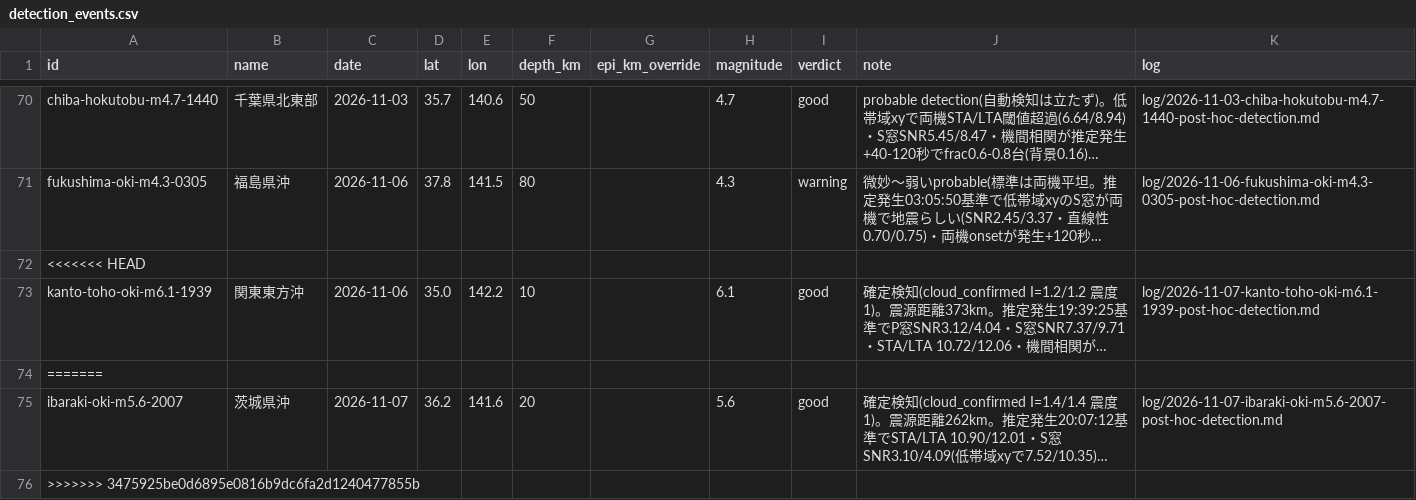
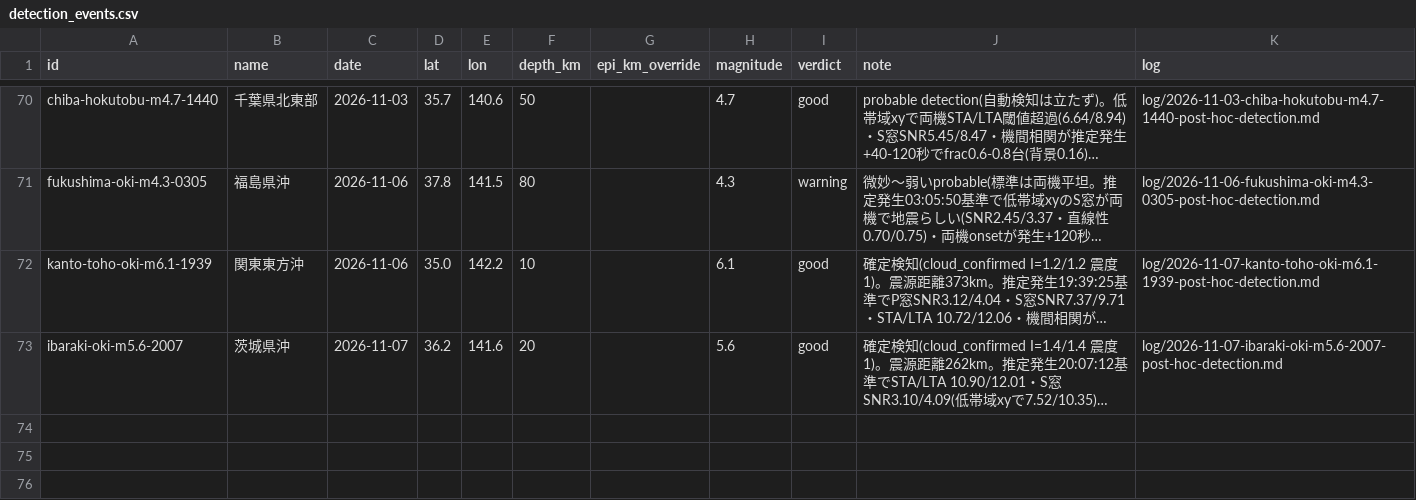
Before and after one commit to nna774/NamazuHaUrokoGaNai, a CSV file: tools/detection_events.csv, drawn as a sheet; only a part is shown, gaps mark what is left out; long unchanged cells end in …; the diff names each change by its address in the sheet, - before the commit and + after, or states it on an @@ line.

```diff
--- a/tools/detection_events.csv
+++ b/tools/detection_events.csv
-row 72: <<<<<<< HEAD
-row 74: =======
-row 76: >>>>>>> 3475925be0d6895e0816b9dc6fa2d1240477855b
```
Also changed, not shown: 1 other file.
